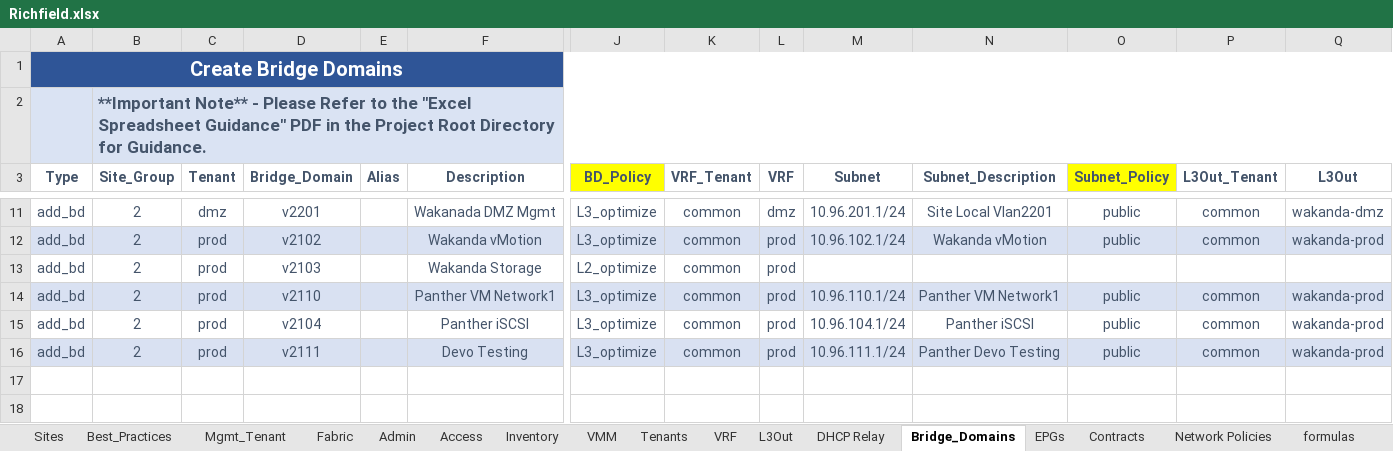
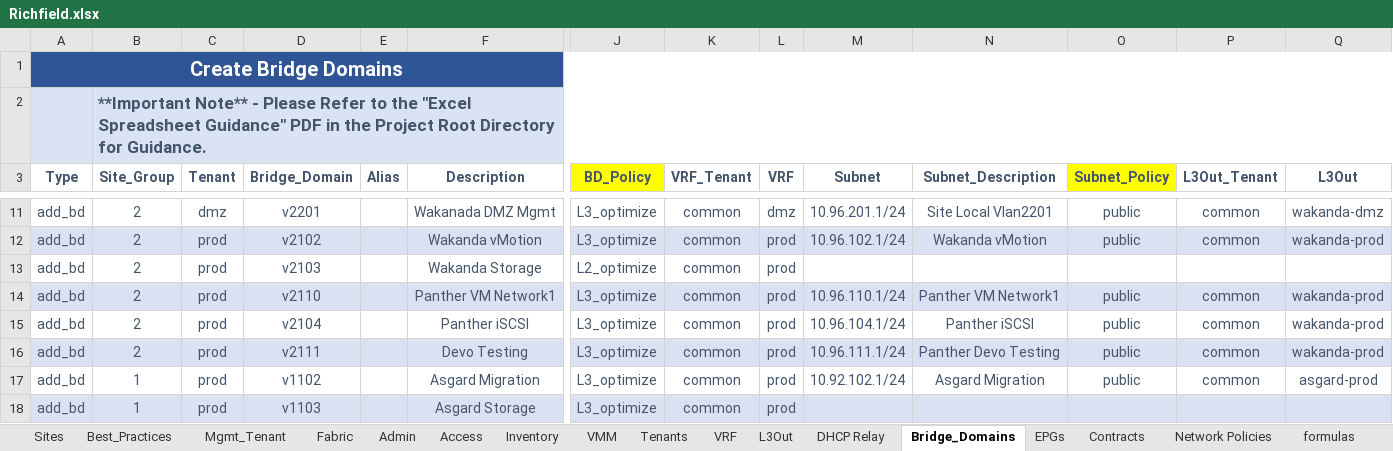
Before and after one commit to scotttyso/iac, an Excel workbook: Richfield.xlsx, sheet Bridge_Domains, drawn as a sheet; only a part is shown, gaps mark what is left out; values as stored, in another font and other column widths than the file's, no borders; rows hold the shown columns only; the diff names each change by its address in the sheet, - before the commit and + after, or states it on an @@ line.

Commit message:
Added New Networks to Asgard

```diff
--- a/Richfield.xlsx (sheet Bridge_Domains)
+++ b/Richfield.xlsx (sheet Bridge_Domains)
+row 17: add_bd | 1 | prod | v1102 |  | Asgard Migration | L3_optimize | common | prod | 10.92.102.1/24 | Asgard Migration | public | common | asgard-prod
+row 18: add_bd | 1 | prod | v1103 |  | Asgard Storage | L3_optimize | common | prod
```
Also changed, not shown: sheet EPGs, 8 other files.
